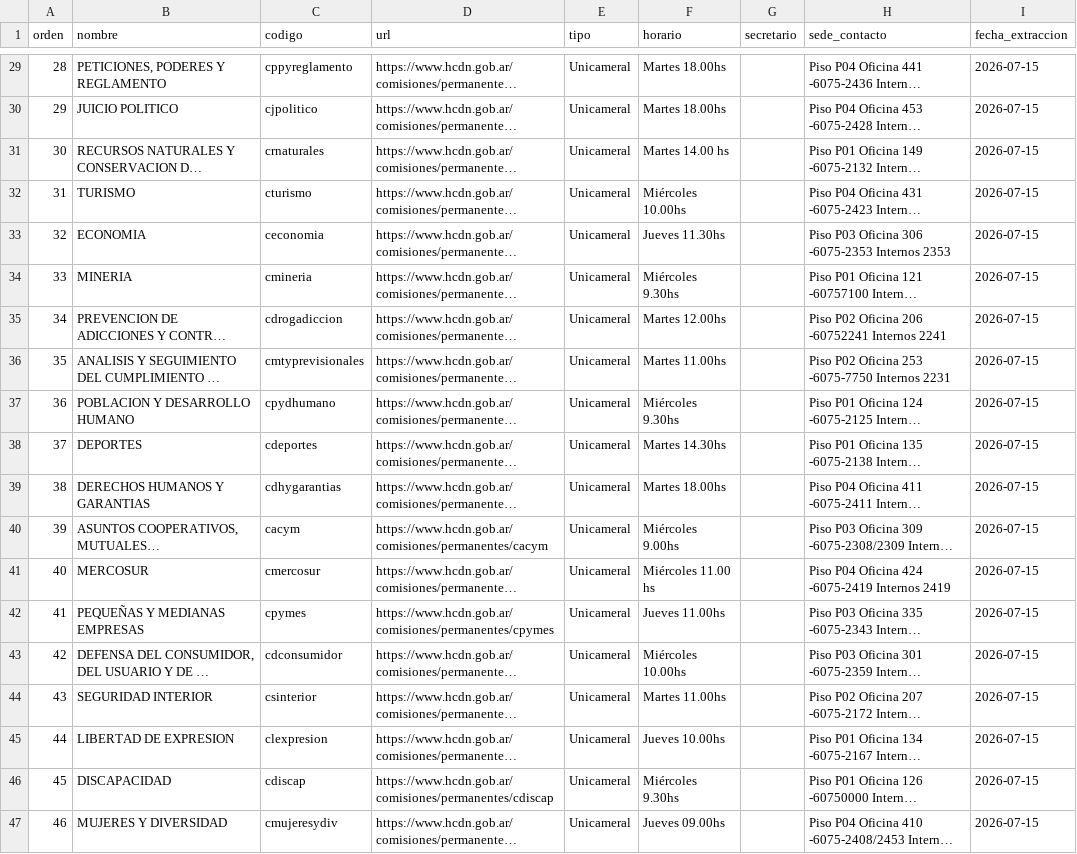
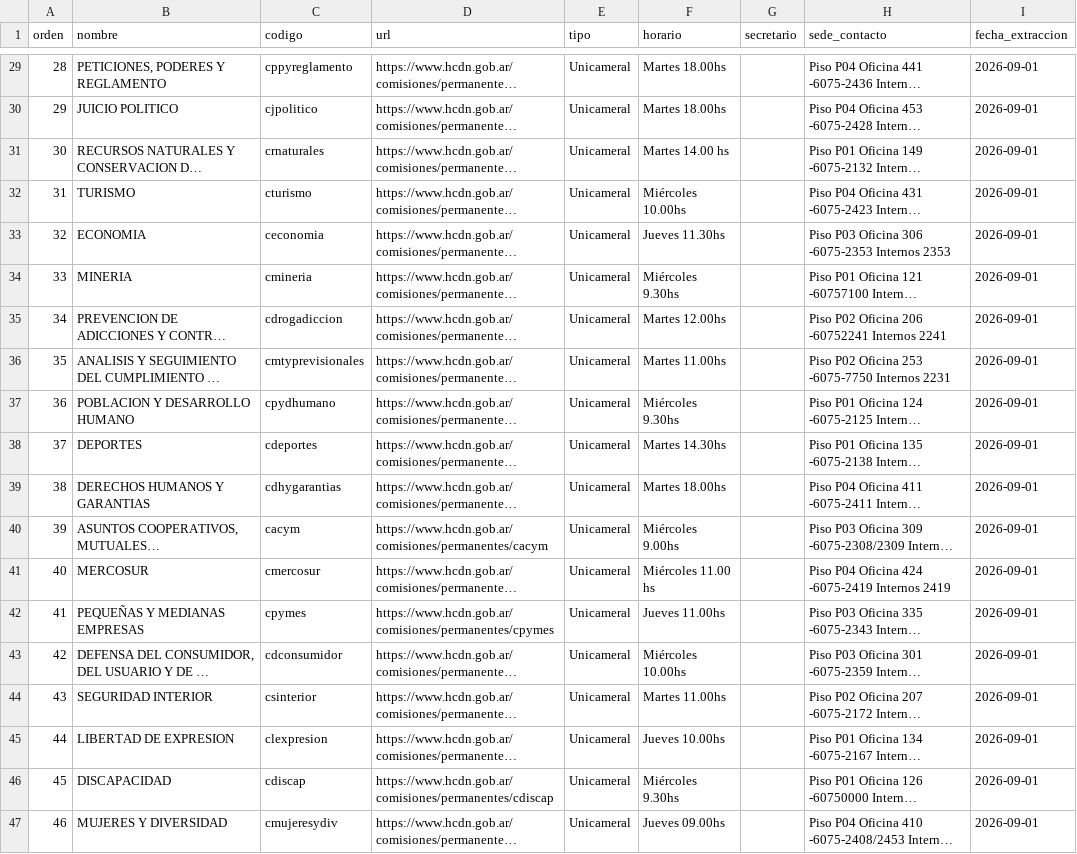
Before and after one commit to rusosnith/ScrapperTown, a CSV file: comisiones_diputados.csv, drawn as a sheet; only a part is shown, gaps mark what is left out; long unchanged cells end in …; the diff covers the shown part only; the diff names each change by its address in the sheet, - before the commit and + after, or states it on an @@ line.

```diff
--- a/comisiones_diputados.csv
+++ b/comisiones_diputados.csv
-I29:I47 (fecha_extraccion): 2026-07-15
+I29:I47 (fecha_extraccion): 2026-09-01
```
Also changed, not shown: 28 edited cells elsewhere in this file, 2 other files.
